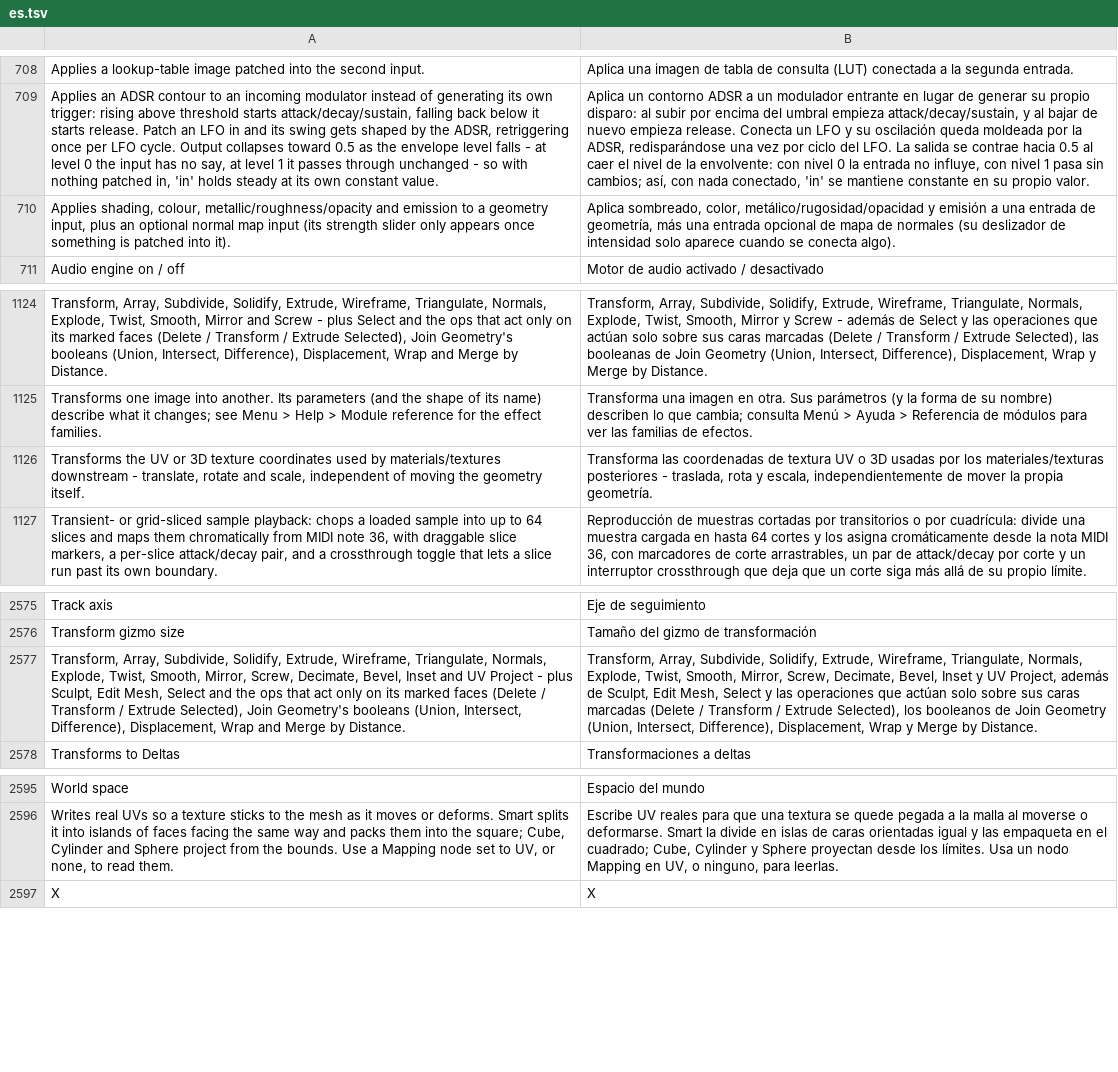
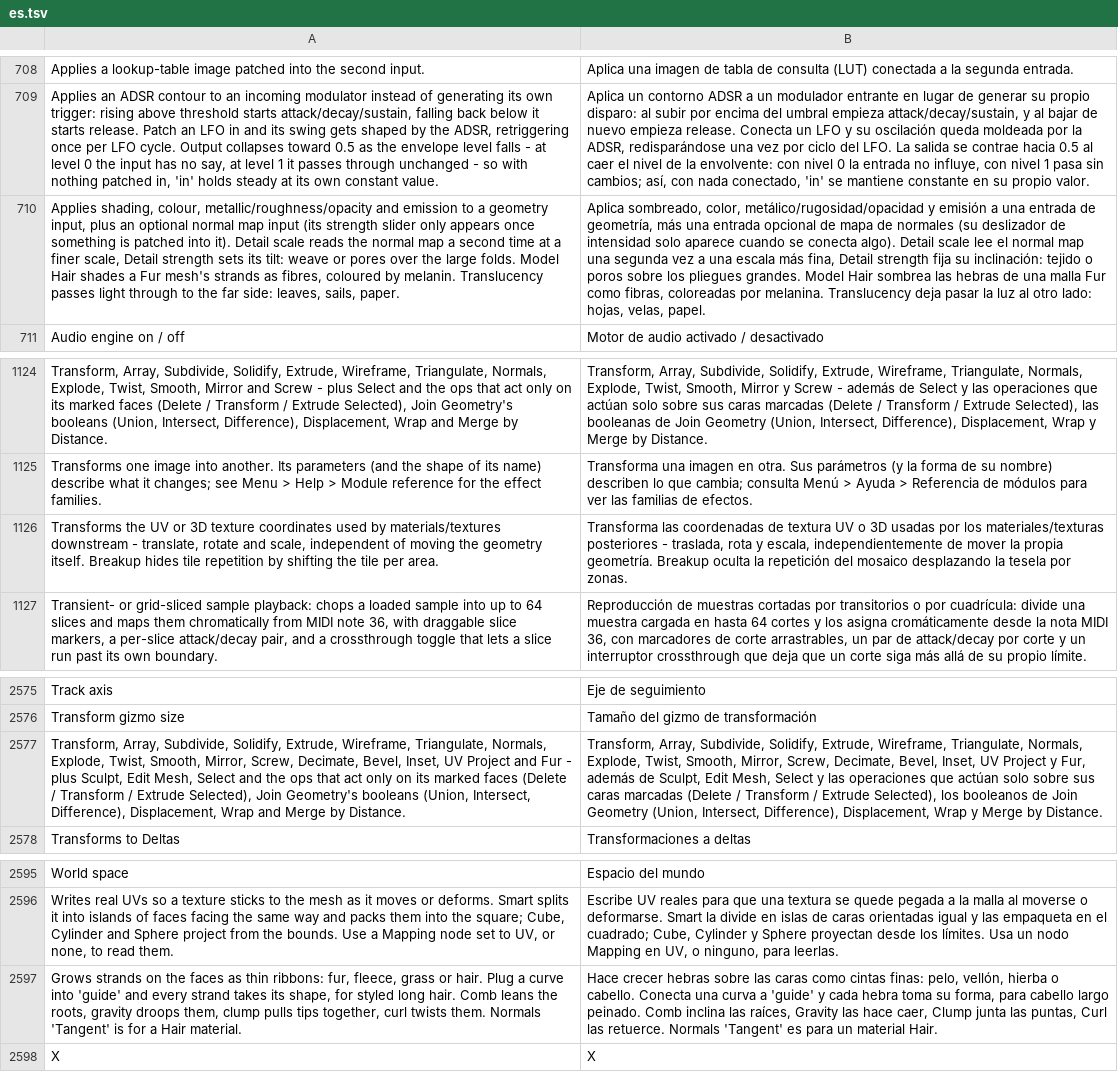
Before and after one commit to n1m21n/Infinite, a TSV file: resources/lang/es.tsv, drawn as a sheet; only a part is shown, gaps mark what is left out; the diff names each change by its address in the sheet, - before the commit and + after, or states it on an @@ line.

```diff
--- a/resources/lang/es.tsv
+++ b/resources/lang/es.tsv
-A710: …into it).
+A710: …into it). Detail scale reads the normal map a second time at a finer scale, Detail strength sets its tilt: weave or pores over the large folds. Model Hair shades a Fur mesh's strands as fibres, coloured by melanin. Translucency passes light through to the far side: leaves, sails, paper.
-B710: …conecta algo).
+B710: …conecta algo). Detail scale lee el normal map una segunda vez a una escala más fina, Detail strength fija su inclinación: tejido o poros sobre los pliegues grandes. Model Hair sombrea las hebras de una malla Fur como fibras, coloreadas por melanina. Translucency deja pasar la luz al otro lado: hojas, velas, papel.
-A1126: …geometry itself.
+A1126: …geometry itself. Breakup hides tile repetition by shifting the tile per area.
-B1126: …propia geometría.
+B1126: …propia geometría. Breakup oculta la repetición del mosaico desplazando la tesela por zonas.
-A2577: …Decimate, Bevel, Inset and UV Project - plus…
+A2577: …Decimate, Bevel, Inset, UV Project and Fur - plus…
-B2577: …Decimate, Bevel, Inset y UV Project, además de…
+B2577: …Decimate, Bevel, Inset, UV Project y Fur, además de…
+row 2597: Grows strands on the faces as thin ribbons: fur, fleece, grass or hair. Plug a curve into 'guide' and every strand takes its shape, for styled long hair. Comb leans the roots, gravity droops them, clump pulls tips together, curl twists them. Normals 'Tangent' is for a Hair material. | Hace crecer hebras sobre las caras como cintas finas: pelo, vellón, hierba o cabello. Conecta una curva a 'guide' y cada hebra toma su forma, para cabello largo peinado. Comb inclina las raíces, Gravity las hace caer, Clump junta las puntas, Curl las retuerce. Normals 'Tangent' es para un material Hair.
```
Also changed, not shown: resources/lang/de.tsv, resources/lang/ja.tsv, 38 other files.
